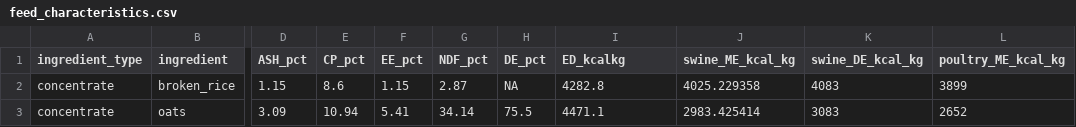
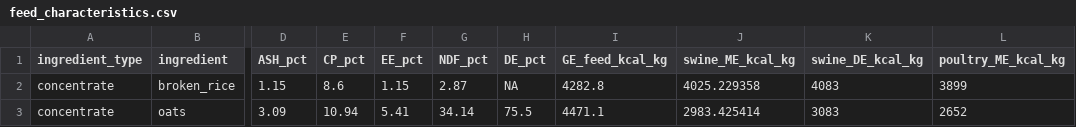
Before and after one commit to JuanCBM99/herdr, a CSV file: inst/Examples/Level1_Spain_Dairy_Cattle_2015/feed_characteristics.csv, drawn as a sheet; only a part is shown, gaps mark what is left out; the diff names each change by its address in the sheet, - before the commit and + after, or states it on an @@ line.

Commit message:
Change of ED_kcalkg to GE_feed_kcal_kg for easier clarity

```diff
--- a/inst/Examples/Level1_Spain_Dairy_Cattle_2015/feed_characteristics.csv
+++ b/inst/Examples/Level1_Spain_Dairy_Cattle_2015/feed_characteristics.csv
-I1: ED_kcalkg
+I1: GE_feed_kcal_kg
```
Also changed, not shown: inst/Examples/Level2_Spain_Dairy_Cattle_2015/feed_characteristics.csv, inst/Examples/Level3_Spain_Dairy_Cattle_2015/feed_characteristics.csv, 8 other files.
